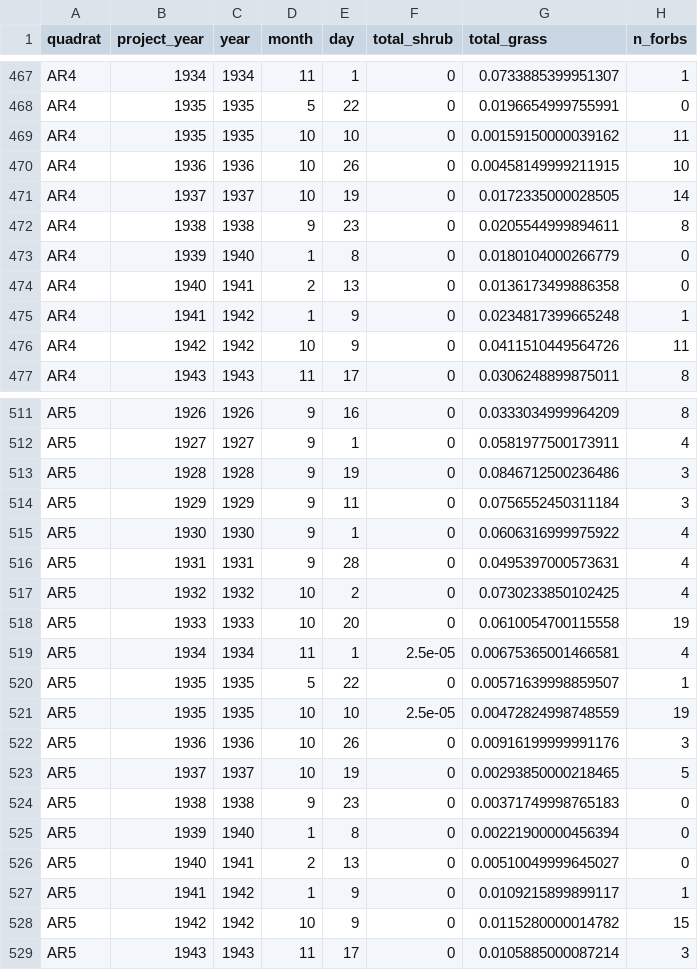
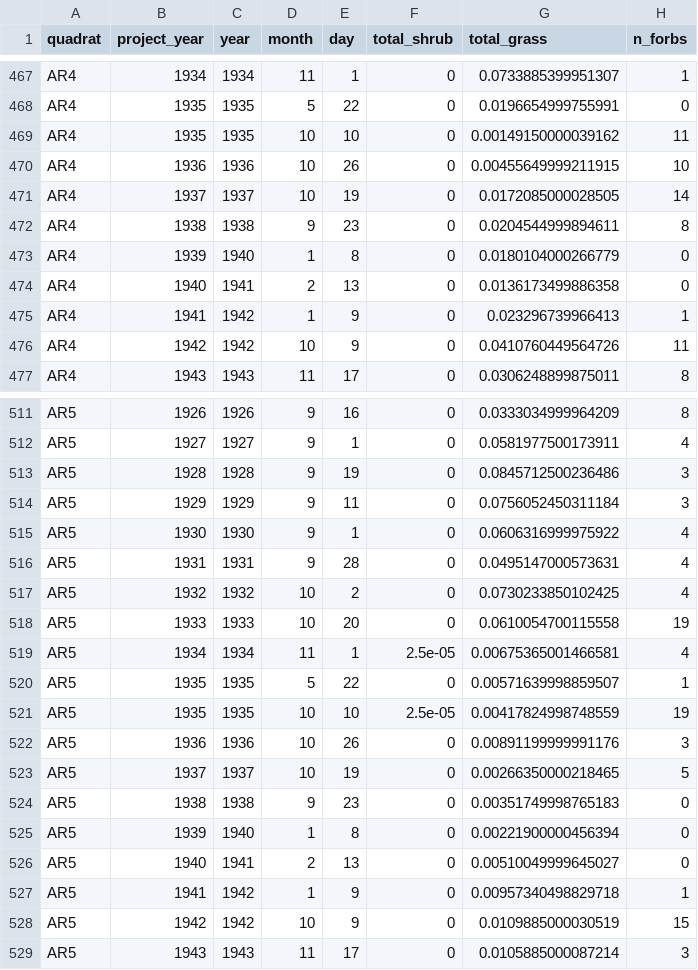
Before and after one commit to emchristensen/JRN_quadrat_timeseries, a CSV file: data/quadrat_veg.csv, drawn as a sheet; only a part is shown, gaps mark what is left out; the diff covers the shown part only.

```diff
--- a/data/quadrat_veg.csv
+++ b/data/quadrat_veg.csv
@@ -468,10 +468,10 @@
 "AR4","1935",1935,5,22,0,0.0196654999755991,0
-"AR4","1935",1935,10,10,0,0.00159150000039162,11
-"AR4","1936",1936,10,26,0,0.00458149999211915,10
-"AR4","1937",1937,10,19,0,0.0172335000028505,14
-"AR4","1938",1938,9,23,0,0.0205544999894611,8
+"AR4","1935",1935,10,10,0,0.00149150000039162,11
+"AR4","1936",1936,10,26,0,0.00455649999211915,10
+"AR4","1937",1937,10,19,0,0.0172085000028505,14
+"AR4","1938",1938,9,23,0,0.0204544999894611,8
 "AR4","1939",1940,1,8,0,0.0180104000266779,0
 "AR4","1940",1941,2,13,0,0.0136173499886358,0
-"AR4","1941",1942,1,9,0,0.0234817399665248,1
-"AR4","1942",1942,10,9,0,0.0411510449564726,11
+"AR4","1941",1942,1,9,0,0.023296739966413,1
+"AR4","1942",1942,10,9,0,0.0410760449564726,11
 "AR4","1943",1943,11,17,0,0.0306248899875011,8
@@ -512,6 +512,6 @@
 "AR5","1927",1927,9,1,0,0.0581977500173911,4
-"AR5","1928",1928,9,19,0,0.0846712500236486,3
-"AR5","1929",1929,9,11,0,0.0756552450311184,3
+"AR5","1928",1928,9,19,0,0.0845712500236486,3
+"AR5","1929",1929,9,11,0,0.0756052450311184,3
 "AR5","1930",1930,9,1,0,0.0606316999975922,4
-"AR5","1931",1931,9,28,0,0.0495397000573631,4
+"AR5","1931",1931,9,28,0,0.0495147000573631,4
 "AR5","1932",1932,10,2,0,0.0730233850102425,4
@@ -520,10 +520,10 @@
 "AR5","1935",1935,5,22,0,0.00571639998859507,1
-"AR5","1935",1935,10,10,2.5e-05,0.00472824998748559,19
-"AR5","1936",1936,10,26,0,0.00916199999991176,3
-"AR5","1937",1937,10,19,0,0.00293850000218465,5
-"AR5","1938",1938,9,23,0,0.00371749998765183,0
+"AR5","1935",1935,10,10,2.5e-05,0.00417824998748559,19
+"AR5","1936",1936,10,26,0,0.00891199999991176,3
+"AR5","1937",1937,10,19,0,0.00266350000218465,5
+"AR5","1938",1938,9,23,0,0.00351749998765183,0
 "AR5","1939",1940,1,8,0,0.00221900000456394,0
 "AR5","1940",1941,2,13,0,0.00510049999645027,0
-"AR5","1941",1942,1,9,0,0.0109215899899117,1
-"AR5","1942",1942,10,9,0,0.0115280000014782,15
+"AR5","1941",1942,1,9,0,0.00957340498829718,1
+"AR5","1942",1942,10,9,0,0.0109885000030519,15
 "AR5","1943",1943,11,17,0,0.0105885000087214,3
```
Also changed, not shown: 21 edited cells elsewhere in this file, data/grass_species_totals.csv, 1 other file.
